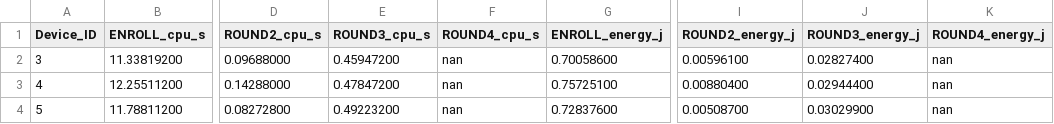
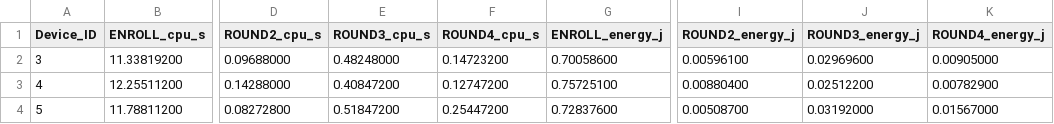
Before and after one commit to arpenaz-28/Codes-For-COOJA, a CSV file: Base-Scheme/Simulation-Results/Desync/csv/raw_seed456789.csv, drawn as a sheet; only a part is shown, gaps mark what is left out; the diff names each change by its address in the sheet, - before the commit and + after, or states it on an @@ line.

```diff
--- a/Base-Scheme/Simulation-Results/Desync/csv/raw_seed456789.csv
+++ b/Base-Scheme/Simulation-Results/Desync/csv/raw_seed456789.csv
-E2 (ROUND3_cpu_s): 0.45947200
+E2 (ROUND3_cpu_s): 0.48248000
-F2 (ROUND4_cpu_s): nan
+F2 (ROUND4_cpu_s): 0.14723200
-J2 (ROUND3_energy_j): 0.02827400
+J2 (ROUND3_energy_j): 0.02969600
-K2 (ROUND4_energy_j): nan
+K2 (ROUND4_energy_j): 0.00905000
-E3 (ROUND3_cpu_s): 0.47847200
+E3 (ROUND3_cpu_s): 0.40847200
-F3 (ROUND4_cpu_s): nan
+F3 (ROUND4_cpu_s): 0.12747200
-J3 (ROUND3_energy_j): 0.02944400
+J3 (ROUND3_energy_j): 0.02512200
-K3 (ROUND4_energy_j): nan
+K3 (ROUND4_energy_j): 0.00782900
-E4 (ROUND3_cpu_s): 0.49223200
+E4 (ROUND3_cpu_s): 0.51847200
-F4 (ROUND4_cpu_s): nan
+F4 (ROUND4_cpu_s): 0.25447200
-J4 (ROUND3_energy_j): 0.03029900
+J4 (ROUND3_energy_j): 0.03192000
-K4 (ROUND4_energy_j): nan
+K4 (ROUND4_energy_j): 0.01567000
```
Also changed, not shown: Base-Scheme/Simulation-Results/Desync/csv/raw_seed123456.csv, Base-Scheme/Simulation-Results/Desync/csv/raw_seed234567.csv, 13 other files.
